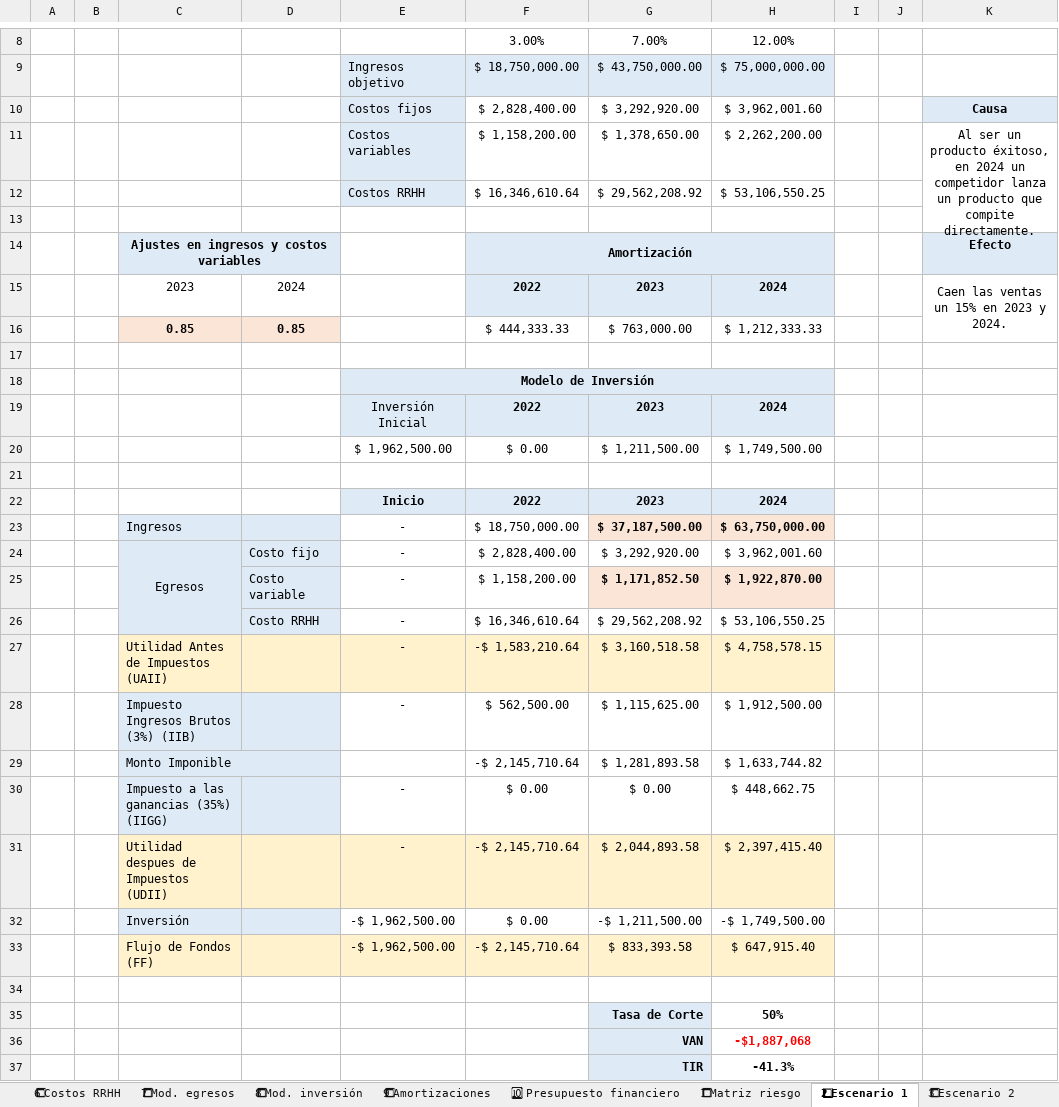
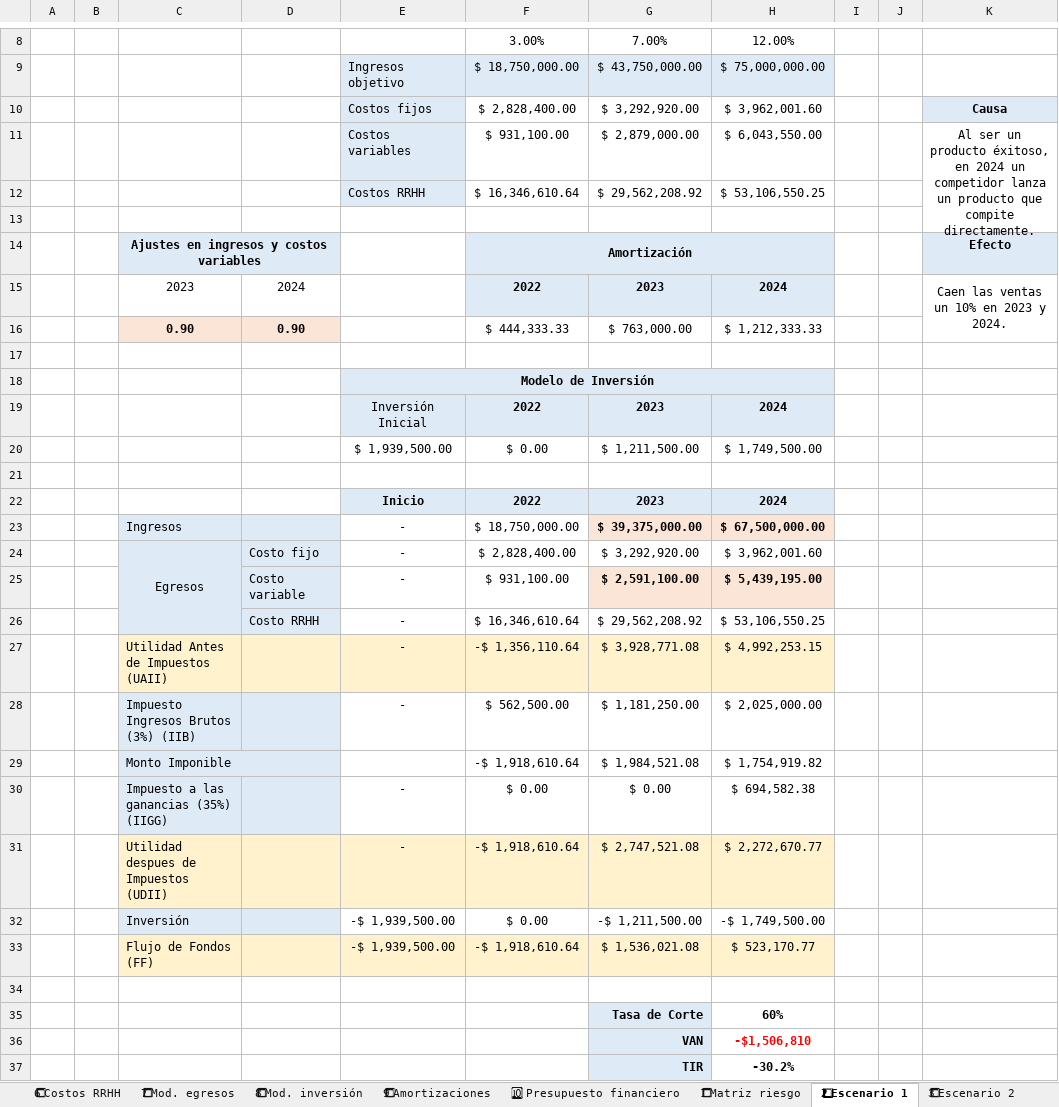
Before and after one commit to MartinSob/tfi-my-news, an Excel workbook: Sobrero - Presupuesto financiero.xlsx, sheet 2⃣ Escenario 1, drawn as a sheet; only a part is shown, gaps mark what is left out; values as stored, in another font and other column widths than the file's, no borders; charts and pictures not drawn; removed rows and columns are numbered as before the commit, all else as after; the diff names each change by its address in the sheet, - before the commit and + after, or states it on an @@ line.

```diff
--- a/Sobrero - Presupuesto financiero.xlsx (sheet 2⃣ Escenario 1)
+++ b/Sobrero - Presupuesto financiero.xlsx (sheet 2⃣ Escenario 1)
-row 11:  |  |  |  | Costos variables | $ 1,158,200.00 | $ 1,378,650.00 | $ 2,262,200.00 |  |  | Al ser un producto éxitoso, en 2024 un competidor lanza un producto que compite directamente.
+row 11:  |  |  |  | Costos variables | $ 931,100.00 | $ 2,879,000.00 | $ 6,043,550.00 |  |  | Al ser un producto éxitoso, en 2024 un competidor lanza un producto que compite directamente.
-K15: Caen las ventas un 15% en 2023 y 2024.
+K15: Caen las ventas un 10% en 2023 y 2024.
-C16: 0.85
+C16: 0.90
-D16: 0.85
+D16: 0.90
-E20: $ 1,962,500.00
+E20: $ 1,939,500.00
-G23: $ 37,187,500.00
+G23: $ 39,375,000.00
-H23: $ 63,750,000.00
+H23: $ 67,500,000.00
-row 25:  |  |  | Costo variable | - | $ 1,158,200.00 | $ 1,171,852.50 | $ 1,922,870.00
+row 25:  |  |  | Costo variable | - | $ 931,100.00 | $ 2,591,100.00 | $ 5,439,195.00
-row 27:  |  | Utilidad Antes de Impuestos (UAII) |  | - | -$ 1,583,210.64 | $ 3,160,518.58 | $ 4,758,578.15
+row 27:  |  | Utilidad Antes de Impuestos (UAII) |  | - | -$ 1,356,110.64 | $ 3,928,771.08 | $ 4,992,253.15
-G28: $ 1,115,625.00
+G28: $ 1,181,250.00
-H28: $ 1,912,500.00
+H28: $ 2,025,000.00
-row 29:  |  | Monto Imponible |  |  | -$ 2,145,710.64 | $ 1,281,893.58 | $ 1,633,744.82
+row 29:  |  | Monto Imponible |  |  | -$ 1,918,610.64 | $ 1,984,521.08 | $ 1,754,919.82
-H30: $ 448,662.75
+H30: $ 694,582.38
-row 31:  |  | Utilidad despues de Impuestos (UDII) |  | - | -$ 2,145,710.64 | $ 2,044,893.58 | $ 2,397,415.40
+row 31:  |  | Utilidad despues de Impuestos (UDII) |  | - | -$ 1,918,610.64 | $ 2,747,521.08 | $ 2,272,670.77
-E32: -$ 1,962,500.00
+E32: -$ 1,939,500.00
-row 33:  |  | Flujo de Fondos (FF) |  | -$ 1,962,500.00 | -$ 2,145,710.64 | $ 833,393.58 | $ 647,915.40
+row 33:  |  | Flujo de Fondos (FF) |  | -$ 1,939,500.00 | -$ 1,918,610.64 | $ 1,536,021.08 | $ 523,170.77
-H35: 50%
+H35: 60%
-H36: -$1,887,068
+H36: -$1,506,810
-H37: -41.3%
+H37: -30.2%
```
Also changed, not shown: sheet 2⃣ Proy. ventas, sheet 5⃣ Costos variables, sheet Anexo capacidad operativa, sheet 4⃣ Escenario 3, sheet 3⃣ Escenario 2, sheet 3⃣ Mod. ingresos, 5 more sheets, formulas that keep their value, charts or pictures.
